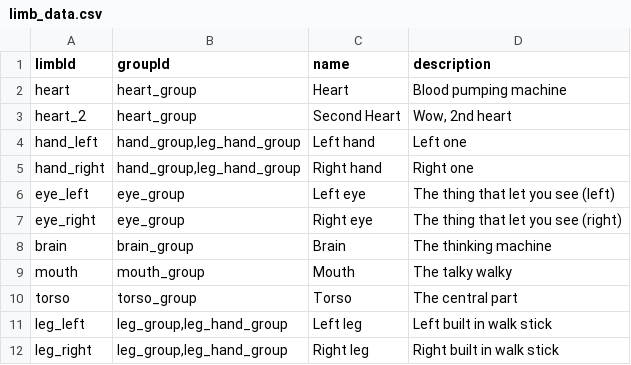
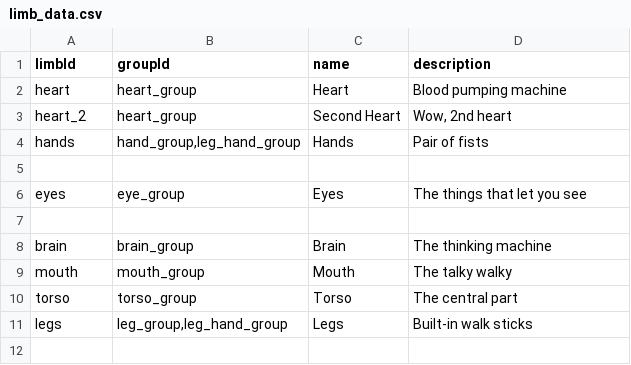
Before and after one commit to CosmicFishi/Bionic-Alteration, a CSV file: data/bionic/limb_data.csv, drawn as a sheet.

Commit message:
Bionic limb group change, can trade in AI core for evoshards

```diff
--- a/data/bionic/limb_data.csv
+++ b/data/bionic/limb_data.csv
@@ -3,6 +3,6 @@ heart,heart_group,Heart,Blood pumping machine
 heart_2,heart_group,Second Heart,"Wow, 2nd heart"
-hand_left,"hand_group,leg_hand_group",Left hand,Left one
-hand_right,"hand_group,leg_hand_group",Right hand,Right one
-eye_left,eye_group,Left eye,The thing that let you see (left)
-eye_right,eye_group,Right eye,The thing that let you see (right)
+hands,"hand_group,leg_hand_group",Hands,Pair of fists
+,,,
+eyes,eye_group,Eyes,The things that let you see
+,,,
 brain,brain_group,Brain,The thinking machine
@@ -10,3 +10,2 @@ mouth,mouth_group,Mouth,The talky walky
 torso,torso_group,Torso,The central part
-leg_left,"leg_group,leg_hand_group",Left leg,Left built in  walk stick
-leg_right,"leg_group,leg_hand_group",Right leg,Right built in walk stick
+legs,"leg_group,leg_hand_group",Legs,Built-in walk sticks
```
Also changed, not shown: data/bionic/variant_data.csv, 5 other files.
